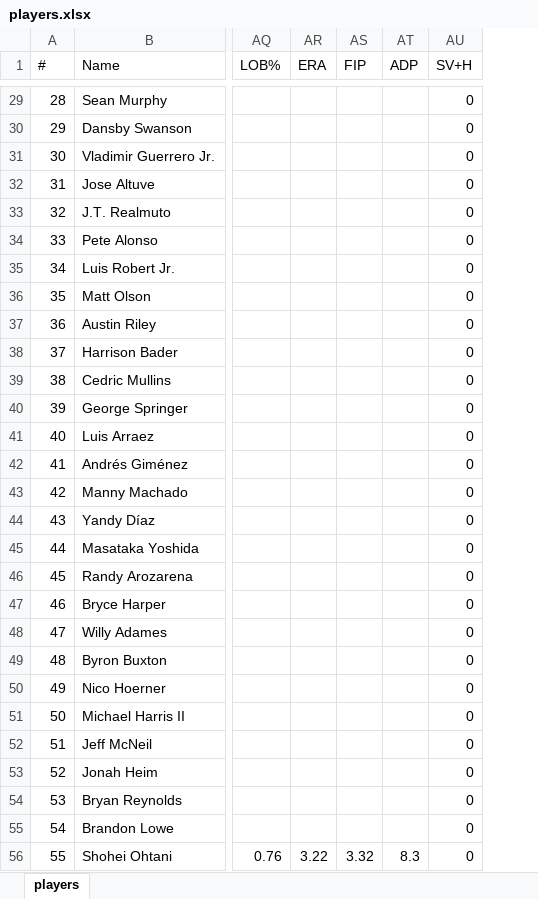
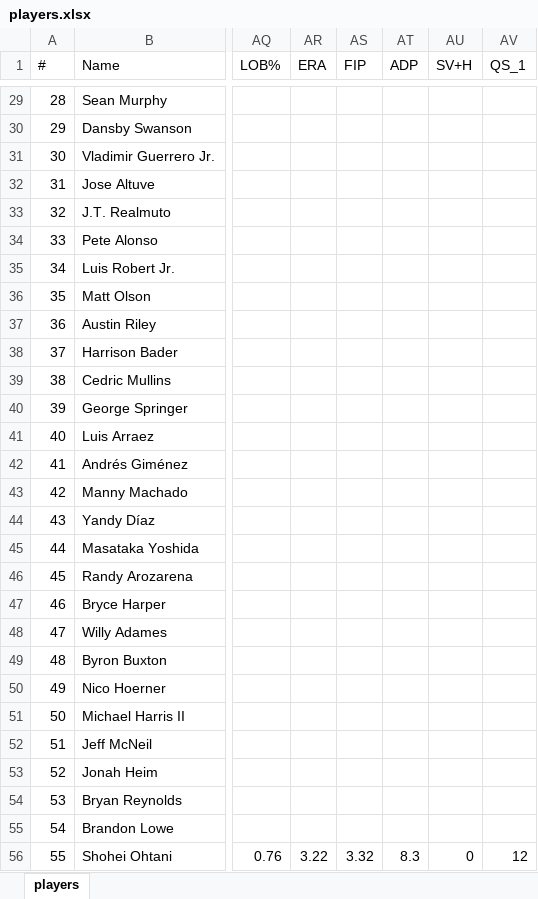
Before and after one commit to aflynn0213/FantasyPlayerEvaluation, an Excel workbook: players.xlsx, sheet players, drawn as a sheet; only a part is shown, gaps mark what is left out; values as stored, in another font and other column widths than the file's, no borders; table styles not drawn; the diff covers the shown part only; the diff names each change by its address in the sheet, - before the commit and + after, or states it on an @@ line.

```diff
--- a/players.xlsx (sheet players)
+++ b/players.xlsx (sheet players)
+column AV (QS_1), row 56: 12
-AU29:AU55 (SV+H): 0
+AU29:AU55 (SV+H): (empty)
```
Also changed, not shown: 343 edited cells elsewhere in this sheet, formulas that keep their value.
